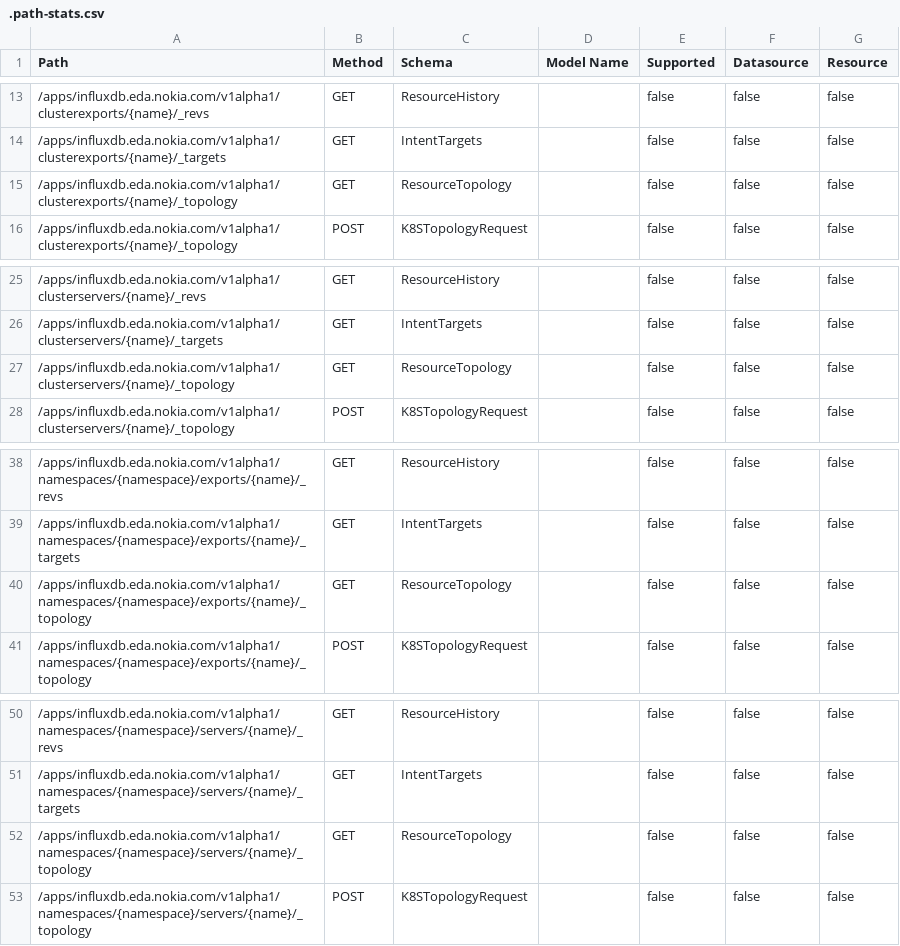
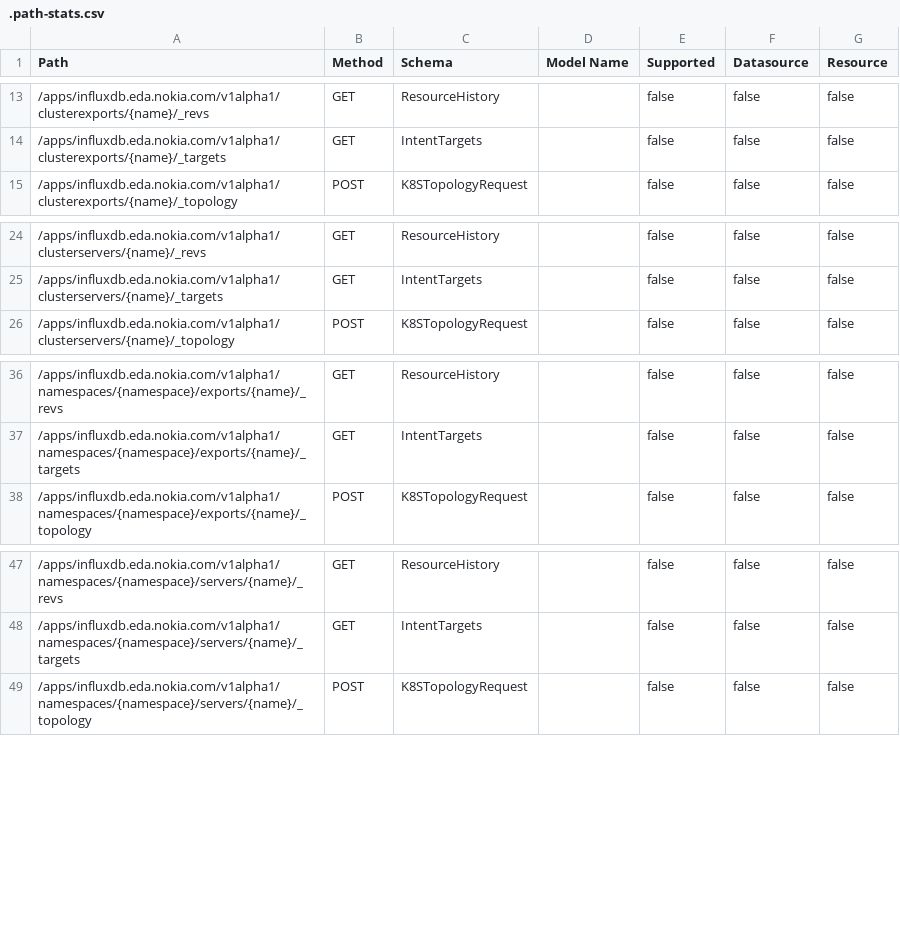
Before and after one commit to nokia-eda/terraform-provider-influxdb-v1alpha1, a CSV file: .path-stats.csv, drawn as a sheet; only a part is shown, gaps mark what is left out; the diff names each change by its address in the sheet, - before the commit and + after, or states it on an @@ line.

```diff
--- a/.path-stats.csv
+++ b/.path-stats.csv
-row 15: /apps/influxdb.eda.nokia.com/v1alpha1/clusterexports/{name}/_topology | GET | ResourceTopology |  | false | false | false
-row 27: /apps/influxdb.eda.nokia.com/v1alpha1/clusterservers/{name}/_topology | GET | ResourceTopology |  | false | false | false
-row 40: /apps/influxdb.eda.nokia.com/v1alpha1/namespaces/{namespace}/exports/{name}/_topology | GET | ResourceTopology |  | false | false | false
-row 52: /apps/influxdb.eda.nokia.com/v1alpha1/namespaces/{namespace}/servers/{name}/_topology | GET | ResourceTopology |  | false | false | false
```
Also changed, not shown: 16 other files.
